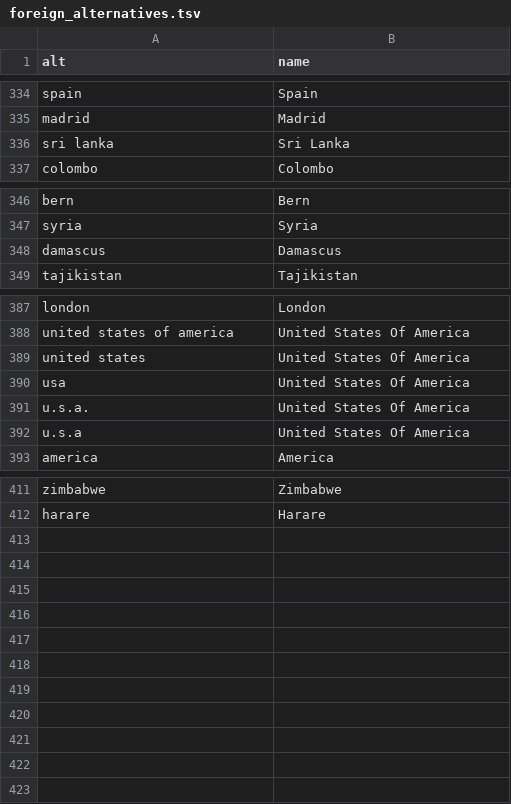
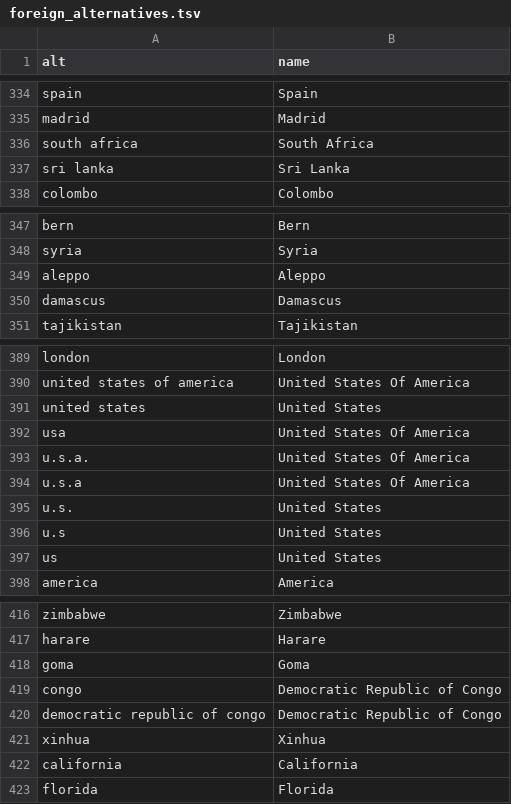
Before and after one commit to emerging-welfare/geocoding_dictionaries, a TSV file: south_africa/foreign_alternatives.tsv, drawn as a sheet; only a part is shown, gaps mark what is left out.

```diff
--- a/south_africa/foreign_alternatives.tsv
+++ b/south_africa/foreign_alternatives.tsv
@@ -335,2 +335,3 @@ spain	Spain
 madrid	Madrid
+south africa	South Africa
 sri lanka	Sri Lanka
@@ -347,2 +348,3 @@ bern	Bern
 syria	Syria
+aleppo	Aleppo
 damascus	Damascus
@@ -388,3 +390,3 @@ london	London
 united states of america	United States Of America
-united states	United States Of America
+united states	United States
 usa	United States Of America
@@ -392,2 +394,5 @@ u.s.a.	United States Of America
 u.s.a	United States Of America
+u.s.	United States
+u.s	United States
+us	United States
 america	America
@@ -412 +417,7 @@ zimbabwe	Zimbabwe
 harare	Harare
+goma	Goma
+congo	Democratic Republic of Congo
+democratic republic of congo	Democratic Republic of Congo
+xinhua	Xinhua
+california	California
+florida	Florida
```
Also changed, not shown: south_africa/district_alternatives.tsv, south_africa/state_alternatives.tsv, 1 other file.
